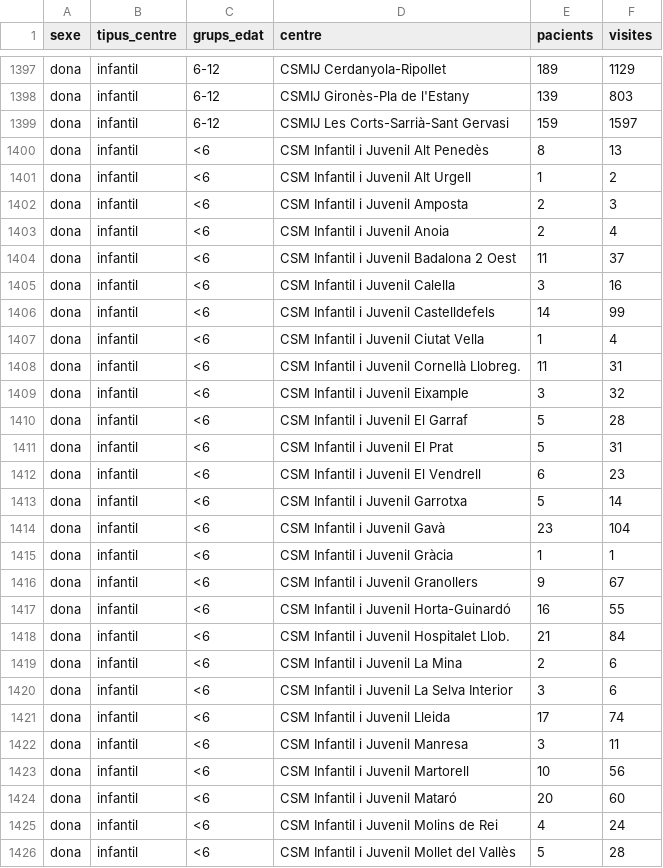
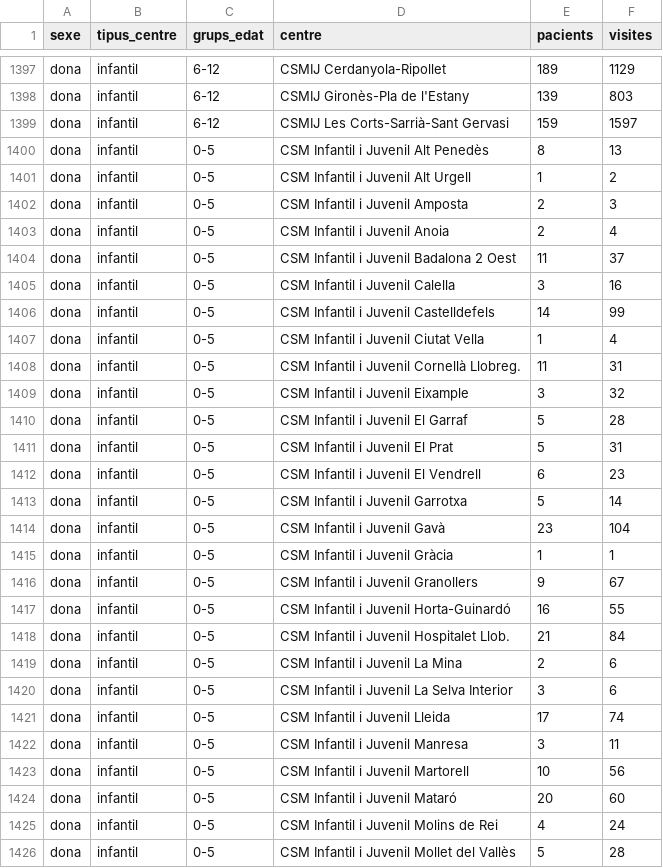
Before and after one commit to sandravizz/D3-dataviz-gallery, a CSV file: data/td-més_centres.csv, drawn as a sheet; only a part is shown, gaps mark what is left out; the diff covers the shown part only.

```diff
--- a/data/td-més_centres.csv
+++ b/data/td-més_centres.csv
@@ -1399,28 +1399,28 @@ dona,infantil,6-12,CSMIJ Gironès-Pla de l'Estany,139,803
 dona,infantil,6-12,CSMIJ Les Corts-Sarrià-Sant Gervasi,159,1597
-dona,infantil,<6,CSM Infantil i Juvenil Alt Penedès,8,13
-dona,infantil,<6,CSM Infantil i Juvenil Alt Urgell,1,2
-dona,infantil,<6,CSM Infantil i Juvenil Amposta,2,3
-dona,infantil,<6,CSM Infantil i Juvenil Anoia,2,4
-dona,infantil,<6,CSM Infantil i Juvenil Badalona 2 Oest,11,37
-dona,infantil,<6,CSM Infantil i Juvenil Calella,3,16
-dona,infantil,<6,CSM Infantil i Juvenil Castelldefels,14,99
-dona,infantil,<6,CSM Infantil i Juvenil Ciutat Vella,1,4
-dona,infantil,<6,CSM Infantil i Juvenil Cornellà Llobreg.,11,31
-dona,infantil,<6,CSM Infantil i Juvenil Eixample,3,32
-dona,infantil,<6,CSM Infantil i Juvenil El Garraf,5,28
-dona,infantil,<6,CSM Infantil i Juvenil El Prat,5,31
-dona,infantil,<6,CSM Infantil i Juvenil El Vendrell,6,23
-dona,infantil,<6,CSM Infantil i Juvenil Garrotxa,5,14
-dona,infantil,<6,CSM Infantil i Juvenil Gavà,23,104
-dona,infantil,<6,CSM Infantil i Juvenil Gràcia,1,1
-dona,infantil,<6,CSM Infantil i Juvenil Granollers,9,67
-dona,infantil,<6,CSM Infantil i Juvenil Horta-Guinardó,16,55
-dona,infantil,<6,CSM Infantil i Juvenil Hospitalet Llob.,21,84
-dona,infantil,<6,CSM Infantil i Juvenil La Mina,2,6
-dona,infantil,<6,CSM Infantil i Juvenil La Selva Interior,3,6
-dona,infantil,<6,CSM Infantil i Juvenil Lleida,17,74
-dona,infantil,<6,CSM Infantil i Juvenil Manresa,3,11
-dona,infantil,<6,CSM Infantil i Juvenil Martorell,10,56
-dona,infantil,<6,CSM Infantil i Juvenil Mataró,20,60
-dona,infantil,<6,CSM Infantil i Juvenil Molins de Rei,4,24
-dona,infantil,<6,CSM Infantil i Juvenil Mollet del Vallès,5,28
+dona,infantil,0-5,CSM Infantil i Juvenil Alt Penedès,8,13
+dona,infantil,0-5,CSM Infantil i Juvenil Alt Urgell,1,2
+dona,infantil,0-5,CSM Infantil i Juvenil Amposta,2,3
+dona,infantil,0-5,CSM Infantil i Juvenil Anoia,2,4
+dona,infantil,0-5,CSM Infantil i Juvenil Badalona 2 Oest,11,37
+dona,infantil,0-5,CSM Infantil i Juvenil Calella,3,16
+dona,infantil,0-5,CSM Infantil i Juvenil Castelldefels,14,99
+dona,infantil,0-5,CSM Infantil i Juvenil Ciutat Vella,1,4
+dona,infantil,0-5,CSM Infantil i Juvenil Cornellà Llobreg.,11,31
+dona,infantil,0-5,CSM Infantil i Juvenil Eixample,3,32
+dona,infantil,0-5,CSM Infantil i Juvenil El Garraf,5,28
+dona,infantil,0-5,CSM Infantil i Juvenil El Prat,5,31
+dona,infantil,0-5,CSM Infantil i Juvenil El Vendrell,6,23
+dona,infantil,0-5,CSM Infantil i Juvenil Garrotxa,5,14
+dona,infantil,0-5,CSM Infantil i Juvenil Gavà,23,104
+dona,infantil,0-5,CSM Infantil i Juvenil Gràcia,1,1
+dona,infantil,0-5,CSM Infantil i Juvenil Granollers,9,67
+dona,infantil,0-5,CSM Infantil i Juvenil Horta-Guinardó,16,55
+dona,infantil,0-5,CSM Infantil i Juvenil Hospitalet Llob.,21,84
+dona,infantil,0-5,CSM Infantil i Juvenil La Mina,2,6
+dona,infantil,0-5,CSM Infantil i Juvenil La Selva Interior,3,6
+dona,infantil,0-5,CSM Infantil i Juvenil Lleida,17,74
+dona,infantil,0-5,CSM Infantil i Juvenil Manresa,3,11
+dona,infantil,0-5,CSM Infantil i Juvenil Martorell,10,56
+dona,infantil,0-5,CSM Infantil i Juvenil Mataró,20,60
+dona,infantil,0-5,CSM Infantil i Juvenil Molins de Rei,4,24
+dona,infantil,0-5,CSM Infantil i Juvenil Mollet del Vallès,5,28
```
Also changed, not shown: 2 added rows, 2 removed rows and 72 edited cells elsewhere in this file, 2 other files.
